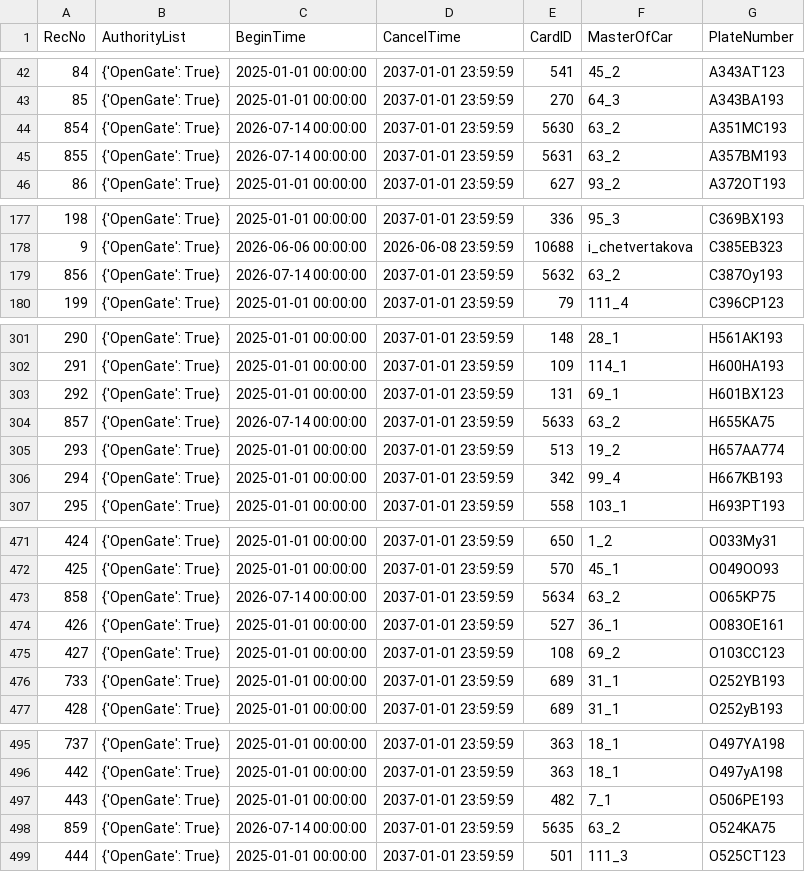
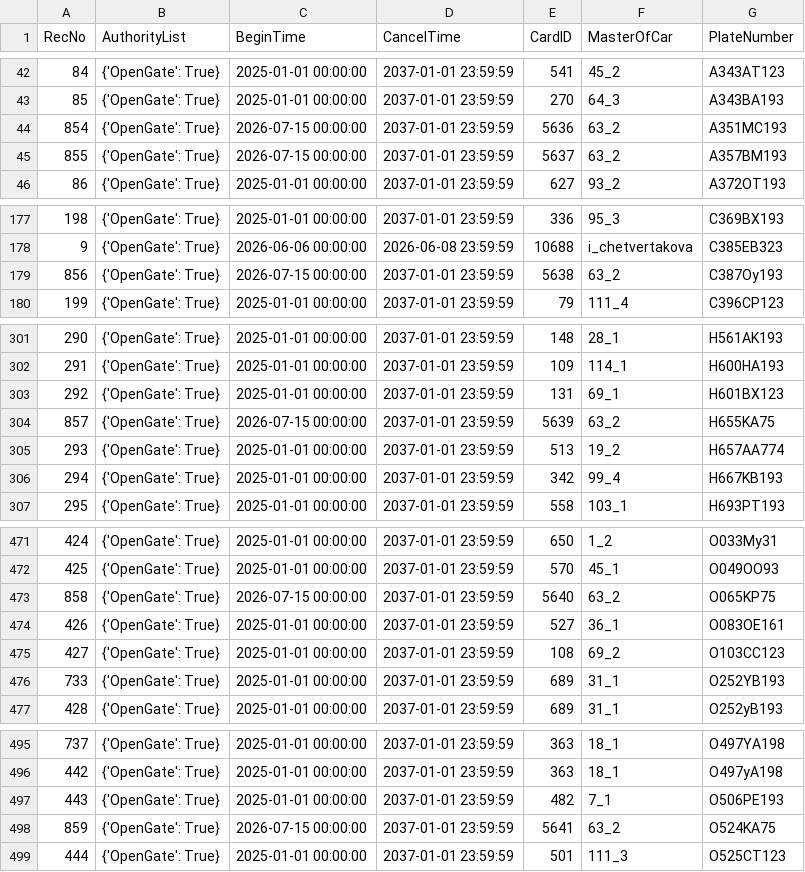
Before and after one commit to Fulltimetrading/importapn19052026-owner-report, a CSV file: data/importAPN19052026.csv, drawn as a sheet; only a part is shown, gaps mark what is left out.

Commit message:
Add source CSV data

```diff
--- a/data/importAPN19052026.csv
+++ b/data/importAPN19052026.csv
@@ -43,4 +43,4 @@ RecNo,AuthorityList,BeginTime,CancelTime,CardID,MasterOfCar,PlateNumber
 85,{'OpenGate': True},2025-01-01 00:00:00,2037-01-01 23:59:59,270,64_3,A343BA193
-854,{'OpenGate': True},2026-07-14 00:00:00,2037-01-01 23:59:59,5630,63_2,A351MC193
-855,{'OpenGate': True},2026-07-14 00:00:00,2037-01-01 23:59:59,5631,63_2,A357BM193
+854,{'OpenGate': True},2026-07-15 00:00:00,2037-01-01 23:59:59,5636,63_2,A351MC193
+855,{'OpenGate': True},2026-07-15 00:00:00,2037-01-01 23:59:59,5637,63_2,A357BM193
 86,{'OpenGate': True},2025-01-01 00:00:00,2037-01-01 23:59:59,627,93_2,A372OT193
@@ -178,3 +178,3 @@ RecNo,AuthorityList,BeginTime,CancelTime,CardID,MasterOfCar,PlateNumber
 9,{'OpenGate': True},2026-06-06 00:00:00,2026-06-08 23:59:59,10688,i_chetvertakova,C385EB323
-856,{'OpenGate': True},2026-07-14 00:00:00,2037-01-01 23:59:59,5632,63_2,C387Oy193
+856,{'OpenGate': True},2026-07-15 00:00:00,2037-01-01 23:59:59,5638,63_2,C387Oy193
 199,{'OpenGate': True},2025-01-01 00:00:00,2037-01-01 23:59:59,79,111_4,C396CP123
@@ -303,3 +303,3 @@ RecNo,AuthorityList,BeginTime,CancelTime,CardID,MasterOfCar,PlateNumber
 292,{'OpenGate': True},2025-01-01 00:00:00,2037-01-01 23:59:59,131,69_1,H601BX123
-857,{'OpenGate': True},2026-07-14 00:00:00,2037-01-01 23:59:59,5633,63_2,H655KA75
+857,{'OpenGate': True},2026-07-15 00:00:00,2037-01-01 23:59:59,5639,63_2,H655KA75
 293,{'OpenGate': True},2025-01-01 00:00:00,2037-01-01 23:59:59,513,19_2,H657AA774
@@ -472,3 +472,3 @@ RecNo,AuthorityList,BeginTime,CancelTime,CardID,MasterOfCar,PlateNumber
 425,{'OpenGate': True},2025-01-01 00:00:00,2037-01-01 23:59:59,570,45_1,O049OO93
-858,{'OpenGate': True},2026-07-14 00:00:00,2037-01-01 23:59:59,5634,63_2,O065KP75
+858,{'OpenGate': True},2026-07-15 00:00:00,2037-01-01 23:59:59,5640,63_2,O065KP75
 426,{'OpenGate': True},2025-01-01 00:00:00,2037-01-01 23:59:59,527,36_1,O083OE161
@@ -497,3 +497,3 @@ RecNo,AuthorityList,BeginTime,CancelTime,CardID,MasterOfCar,PlateNumber
 443,{'OpenGate': True},2025-01-01 00:00:00,2037-01-01 23:59:59,482,7_1,O506PE193
-859,{'OpenGate': True},2026-07-14 00:00:00,2037-01-01 23:59:59,5635,63_2,O524KA75
+859,{'OpenGate': True},2026-07-15 00:00:00,2037-01-01 23:59:59,5641,63_2,O524KA75
 444,{'OpenGate': True},2025-01-01 00:00:00,2037-01-01 23:59:59,501,111_3,O525CT123
```
Also changed, not shown: 1 other file.
